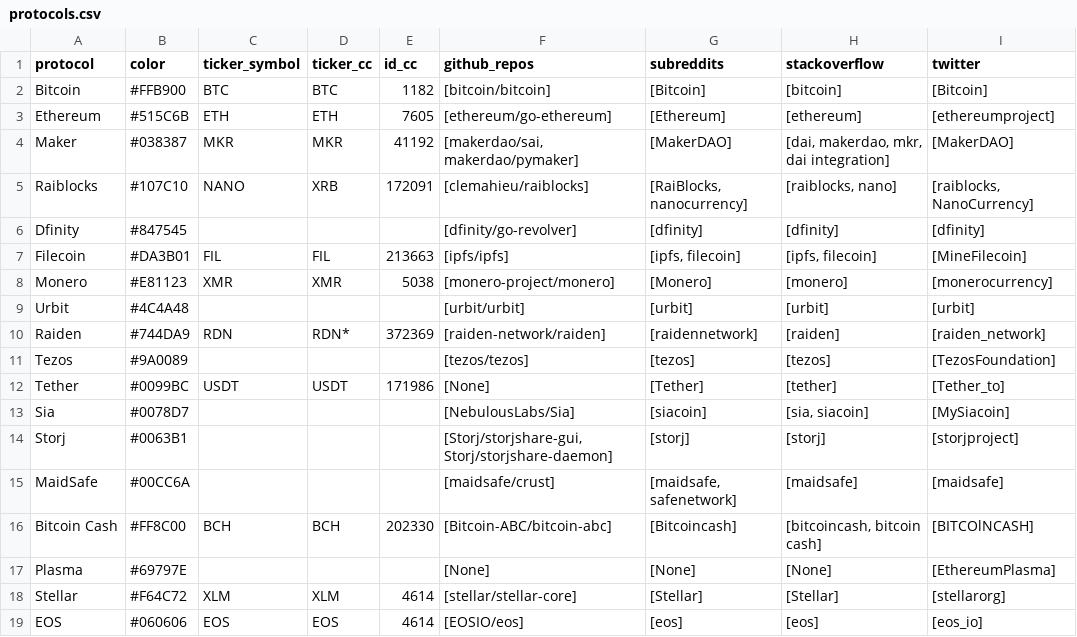
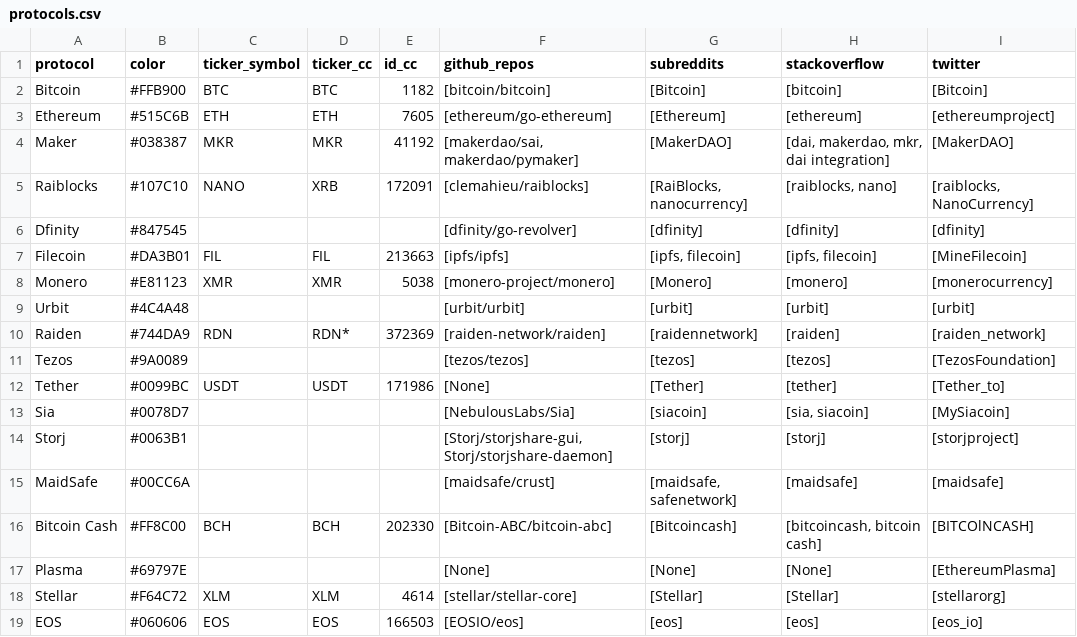
Before and after one commit to sierra073/aspie, a CSV file: data/input/protocols.csv, drawn as a sheet; only a part is shown; the diff names each change by its address in the sheet, - before the commit and + after, or states it on an @@ line.

Commit message:
Update protocols.csv

```diff
--- a/data/input/protocols.csv
+++ b/data/input/protocols.csv
-E19 (id_cc): 4614
+E19 (id_cc): 166503
```
